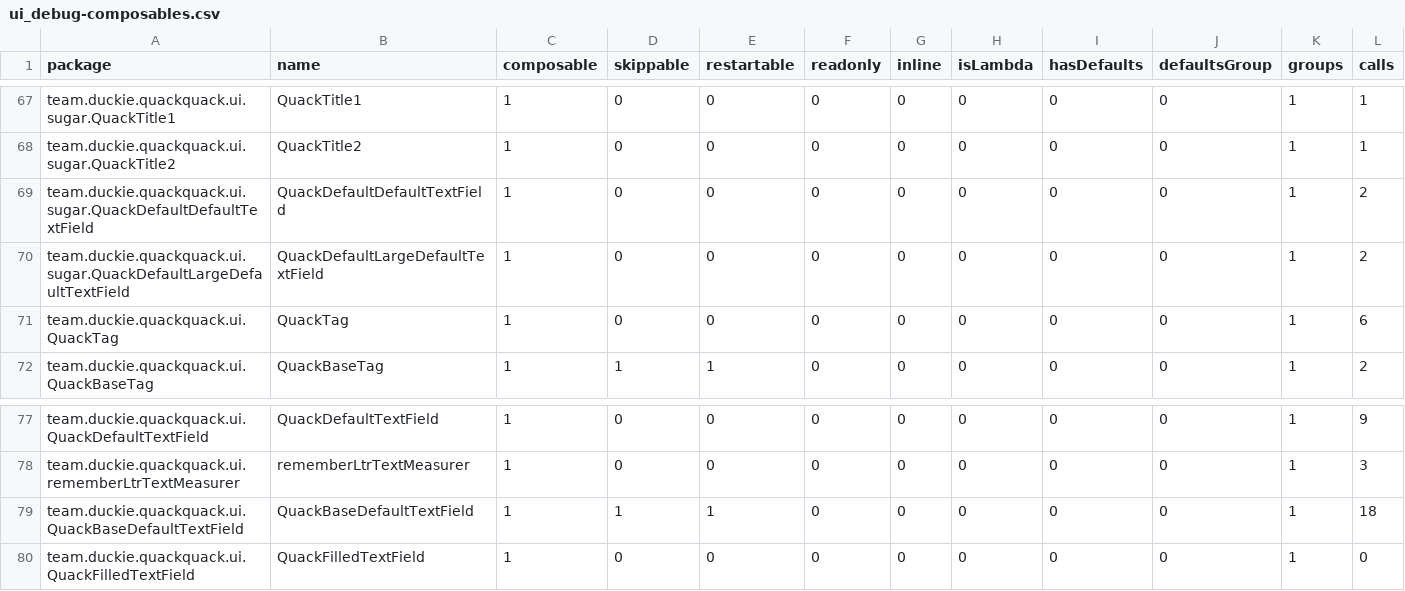
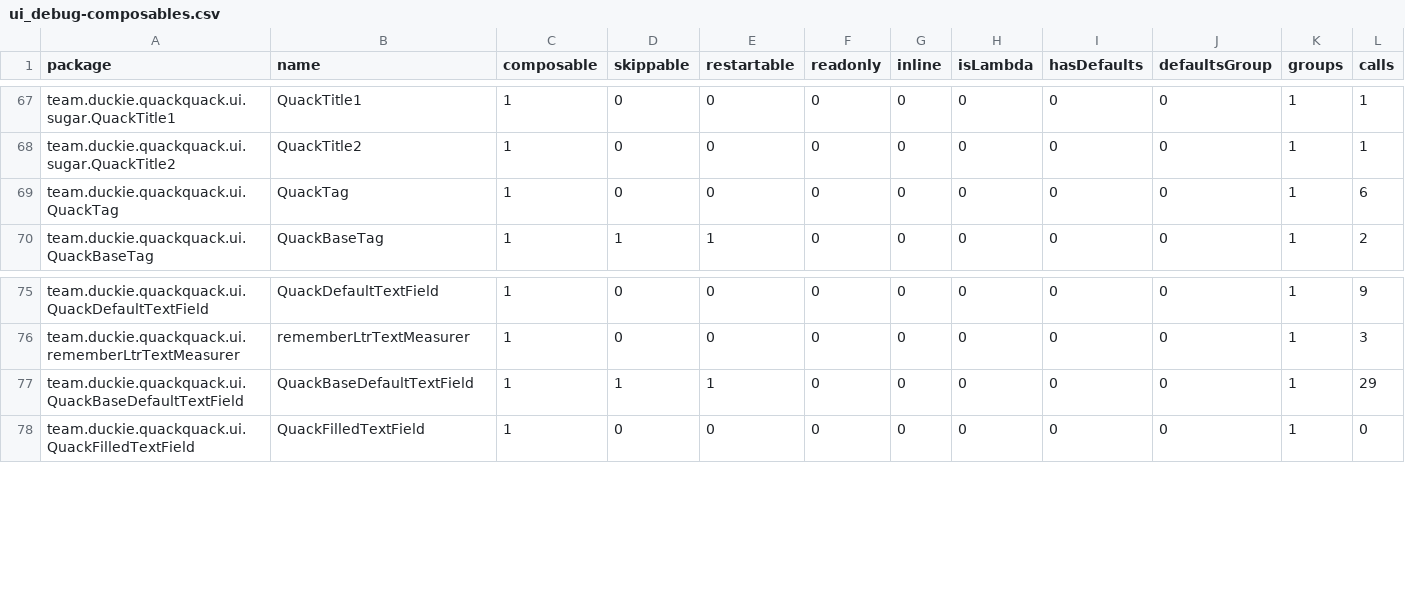
Before and after one commit to duckie-team/quack-quack-android, a CSV file: ui/report/compose-reports/ui_debug-composables.csv, drawn as a sheet; only a part is shown, gaps mark what is left out.

```diff
--- a/ui/report/compose-reports/ui_debug-composables.csv
+++ b/ui/report/compose-reports/ui_debug-composables.csv
@@ -68,4 +68,2 @@ team.duckie.quackquack.ui.sugar.QuackTitle1,QuackTitle1,1,0,0,0,0,0,0,0,1,1,
 team.duckie.quackquack.ui.sugar.QuackTitle2,QuackTitle2,1,0,0,0,0,0,0,0,1,1,
-team.duckie.quackquack.ui.sugar.QuackDefaultDefaultTextField,QuackDefaultDefaultTextField,1,0,0,0,0,0,0,0,1,2,
-team.duckie.quackquack.ui.sugar.QuackDefaultLargeDefaultTextField,QuackDefaultLargeDefaultTextField,1,0,0,0,0,0,0,0,1,2,
 team.duckie.quackquack.ui.QuackTag,QuackTag,1,0,0,0,0,0,0,0,1,6,
@@ -78,3 +76,3 @@ team.duckie.quackquack.ui.QuackDefaultTextField,QuackDefaultTextField,1,0,0,0,0,
 team.duckie.quackquack.ui.rememberLtrTextMeasurer,rememberLtrTextMeasurer,1,0,0,0,0,0,0,0,1,3,
-team.duckie.quackquack.ui.QuackBaseDefaultTextField,QuackBaseDefaultTextField,1,1,1,0,0,0,0,0,1,18,
+team.duckie.quackquack.ui.QuackBaseDefaultTextField,QuackBaseDefaultTextField,1,1,1,0,0,0,0,0,1,29,
 team.duckie.quackquack.ui.QuackFilledTextField,QuackFilledTextField,1,0,0,0,0,0,0,0,1,0,
```
Also changed, not shown: ui/report/compose-reports/ui_release-composables.csv, 14 other files.
